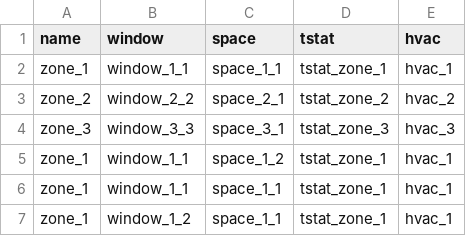
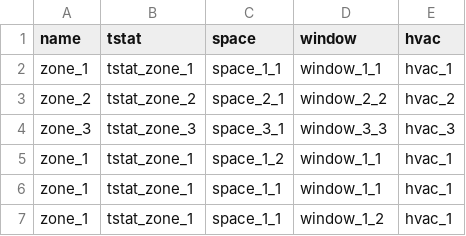
Before and after one commit to lazlop/SemanticModelBuilder, a CSV file: tutorial/s223-test_site/test_build/zone.csv, drawn as a sheet.

```diff
--- a/tutorial/s223-test_site/test_build/zone.csv
+++ b/tutorial/s223-test_site/test_build/zone.csv
@@ -1,7 +1,7 @@
-name,window,space,tstat,hvac
-zone_1,window_1_1,space_1_1,tstat_zone_1,hvac_1
-zone_2,window_2_2,space_2_1,tstat_zone_2,hvac_2
-zone_3,window_3_3,space_3_1,tstat_zone_3,hvac_3
-zone_1,window_1_1,space_1_2,tstat_zone_1,hvac_1
-zone_1,window_1_1,space_1_1,tstat_zone_1,hvac_1
-zone_1,window_1_2,space_1_1,tstat_zone_1,hvac_1
+name,tstat,space,window,hvac
+zone_1,tstat_zone_1,space_1_1,window_1_1,hvac_1
+zone_2,tstat_zone_2,space_2_1,window_2_2,hvac_2
+zone_3,tstat_zone_3,space_3_1,window_3_3,hvac_3
+zone_1,tstat_zone_1,space_1_2,window_1_1,hvac_1
+zone_1,tstat_zone_1,space_1_1,window_1_1,hvac_1
+zone_1,tstat_zone_1,space_1_1,window_1_2,hvac_1
```
Also changed, not shown: tutorial/s223-test_site/test_build/hvac.csv, tutorial/s223-test_site/test_build/tstat.csv, 7 other files.
